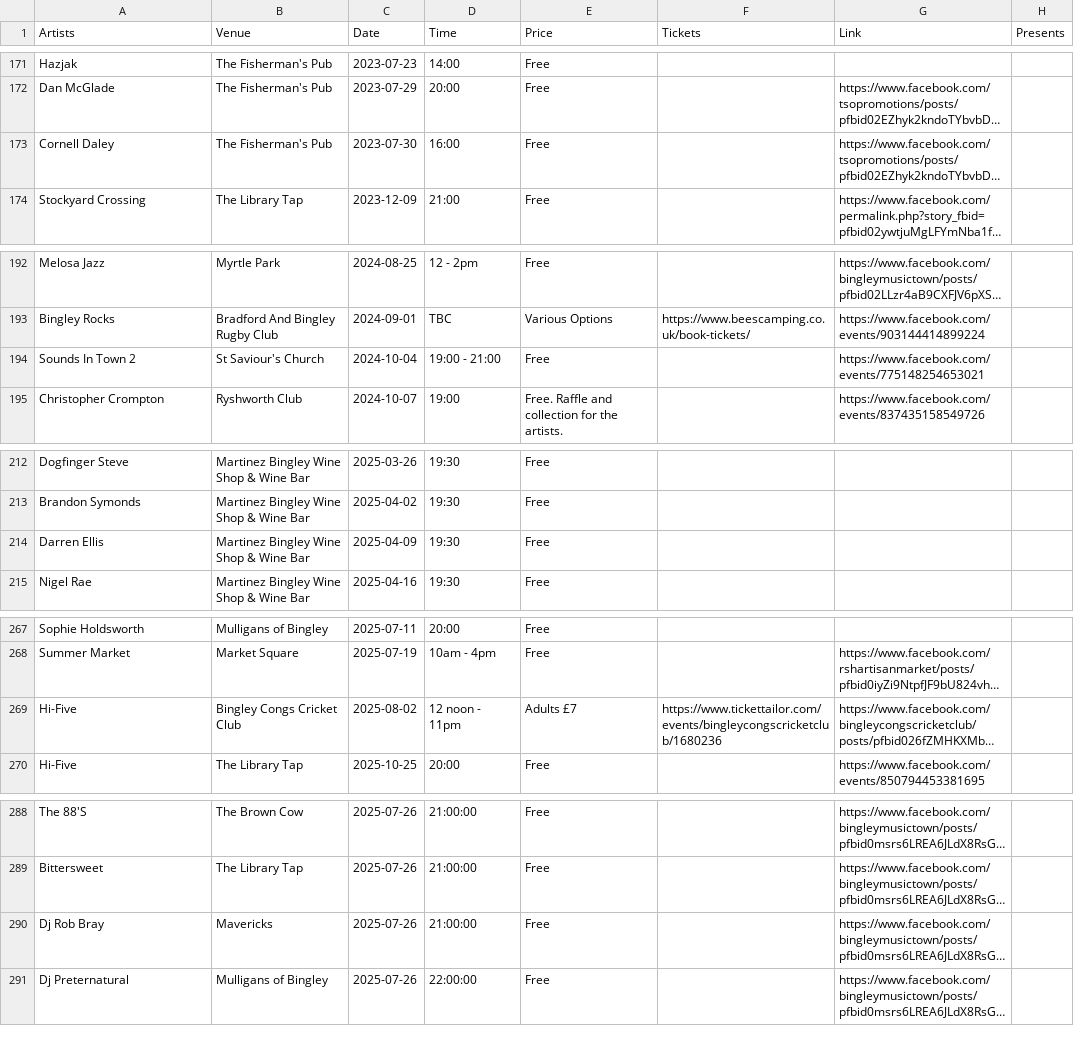
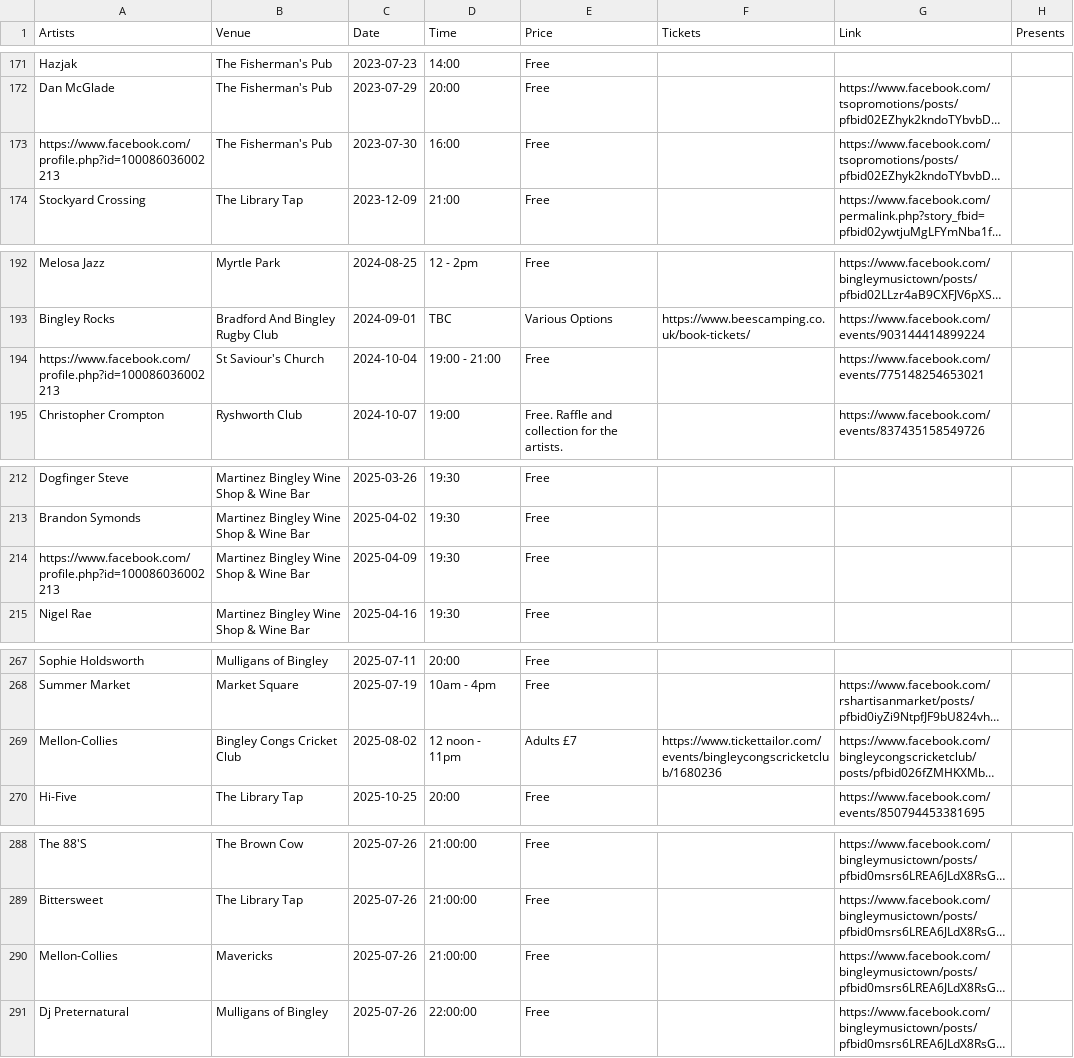
Before and after one commit to caprenter/rumble, a CSV file: docs/_data/events.csv, drawn as a sheet; only a part is shown, gaps mark what is left out; long unchanged cells end in …; the diff covers the shown part only; the diff names each change by its address in the sheet, - before the commit and + after, or states it on an @@ line.

Commit message:
Updates site with mellon-collies, crisps etc

```diff
--- a/docs/_data/events.csv
+++ b/docs/_data/events.csv
-A173 (Artists): Cornell Daley
+A173 (Artists): https://www.facebook.com/profile.php?id=100086036002213
-A194 (Artists): Sounds In Town 2
+A194 (Artists): https://www.facebook.com/profile.php?id=100086036002213
-A214 (Artists): Darren Ellis
+A214 (Artists): https://www.facebook.com/profile.php?id=100086036002213
-A269 (Artists): Hi-Five
+A269 (Artists): Mellon-Collies
-A290 (Artists): Dj Rob Bray
+A290 (Artists): Mellon-Collies
```
Also changed, not shown: 6 added rows and 16 edited cells elsewhere in this file, docs/_data/artists.csv, 6 other files.
